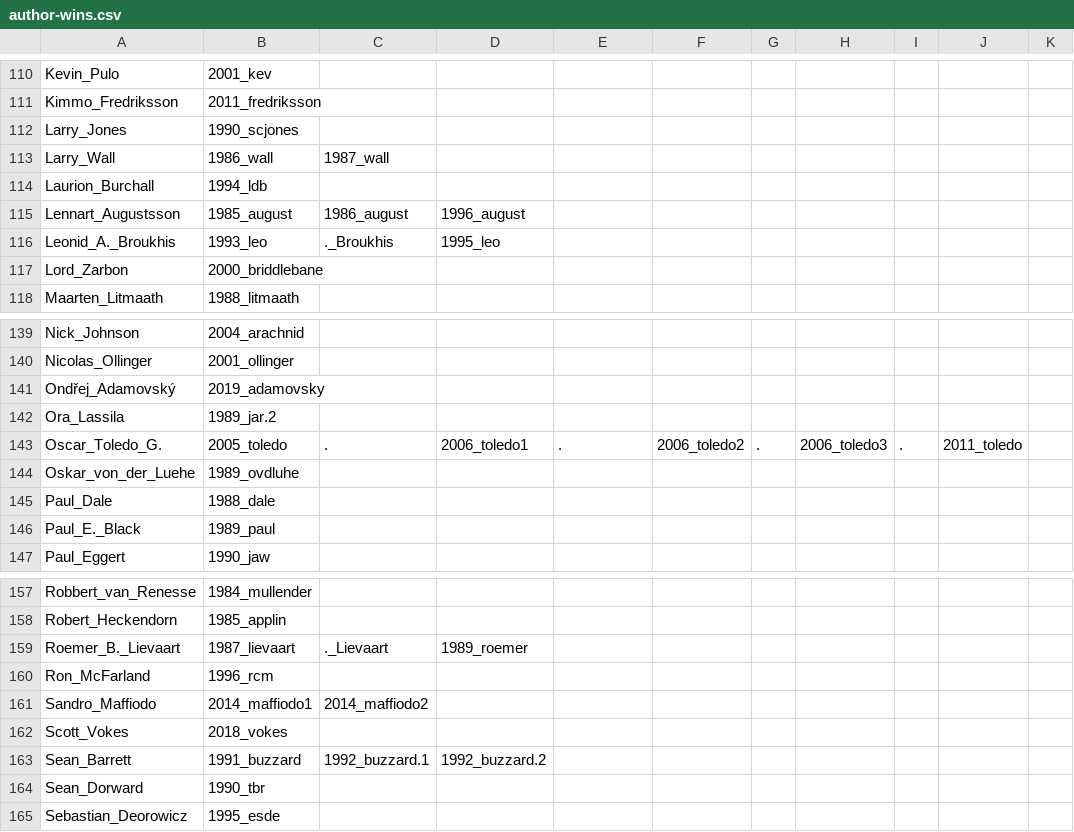
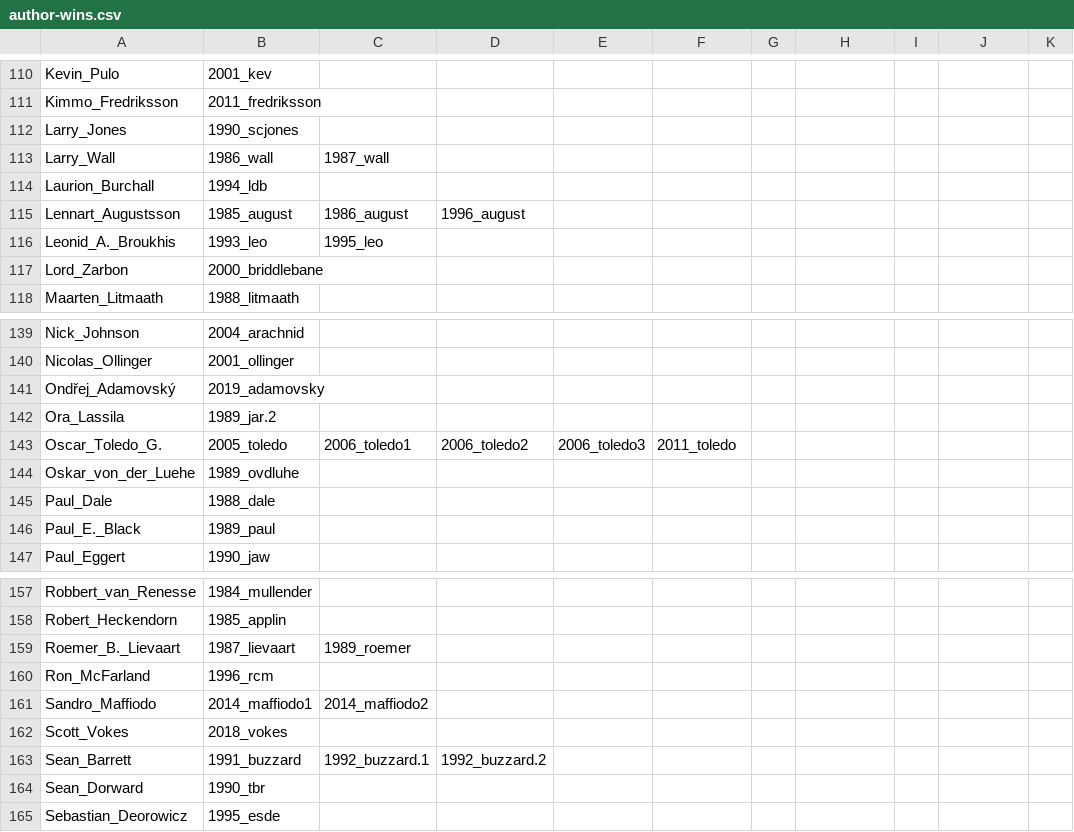
Before and after one commit to ioccc-src/winner, a CSV file: tmp/author-wins.csv, drawn as a sheet; only a part is shown, gaps mark what is left out; the diff names each change by its address in the sheet, - before the commit and + after, or states it on an @@ line.

Commit message:
Fixes in tmp/author-wins.csv
I went through the file and looked for authors being merged by mistake
and found none. Instead I found some lines that were messed up
particularly due to the way the lines were formed in the first place and
how I edited the file in vim.

It might be good to go through the file one more time but I think it's
probably okay now.

```diff
--- a/tmp/author-wins.csv
+++ b/tmp/author-wins.csv
-C116: ._Broukhis
+C116: 1995_leo
-D116: 1995_leo
+D116: (empty)
-C143: .
+C143: 2006_toledo1
-D143: 2006_toledo1
+D143: 2006_toledo2
-E143: .
+E143: 2006_toledo3
-F143: 2006_toledo2
+F143: 2011_toledo
-G143: .
+G143: (empty)
-H143: 2006_toledo3
+H143: (empty)
-I143: .
+I143: (empty)
-J143: 2011_toledo
+J143: (empty)
-C159: ._Lievaart
+C159: 1989_roemer
-D159: 1989_roemer
+D159: (empty)
```
